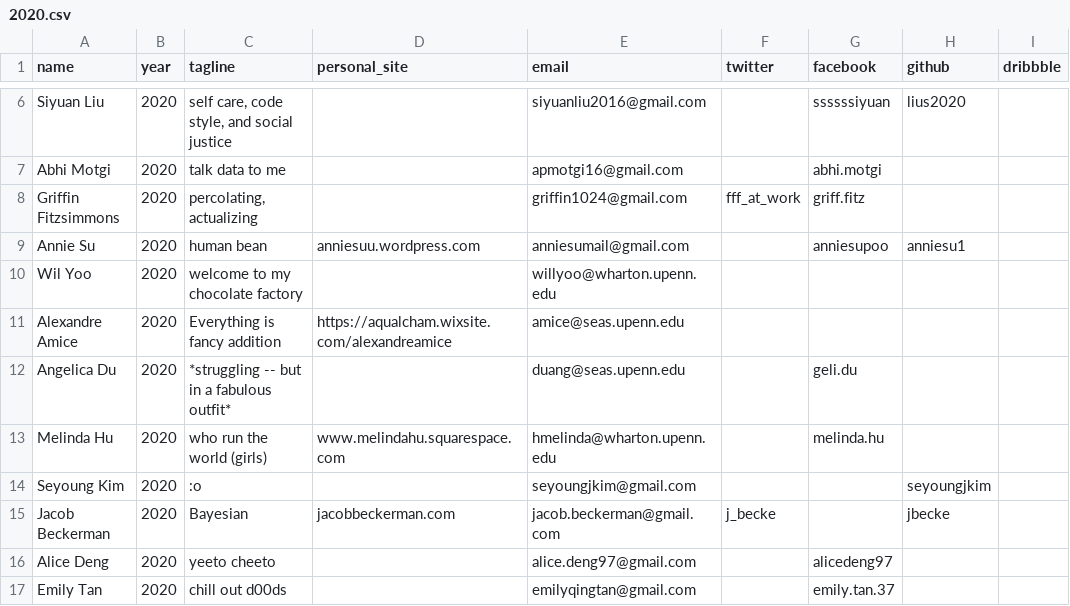
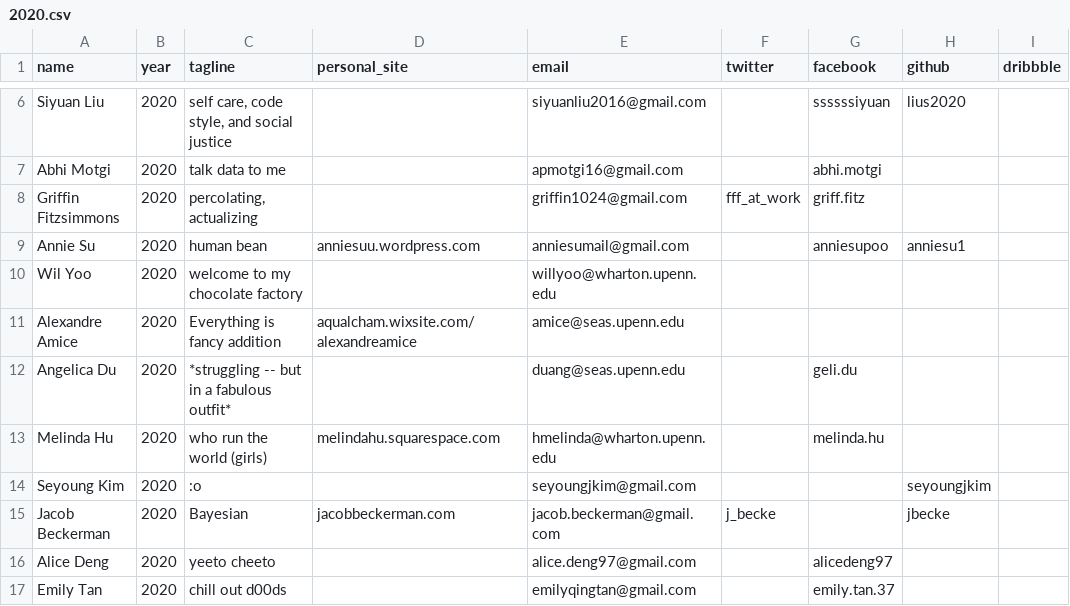
Before and after one commit to bellsociety/bellsociety.com_old, a CSV file: _data/2020.csv, drawn as a sheet; only a part is shown, gaps mark what is left out; the diff covers the shown part only; the diff names each change by its address in the sheet, - before the commit and + after, or states it on an @@ line.

```diff
--- a/_data/2020.csv
+++ b/_data/2020.csv
-D11 (personal_site): https://aqualcham.wixsite.com/alexandreamice
+D11 (personal_site): aqualcham.wixsite.com/alexandreamice
-D13 (personal_site): www.melindahu.squarespace.com
+D13 (personal_site): melindahu.squarespace.com
```
Also changed, not shown: 3 added rows and 4 edited cells elsewhere in this file, 19 other files.
